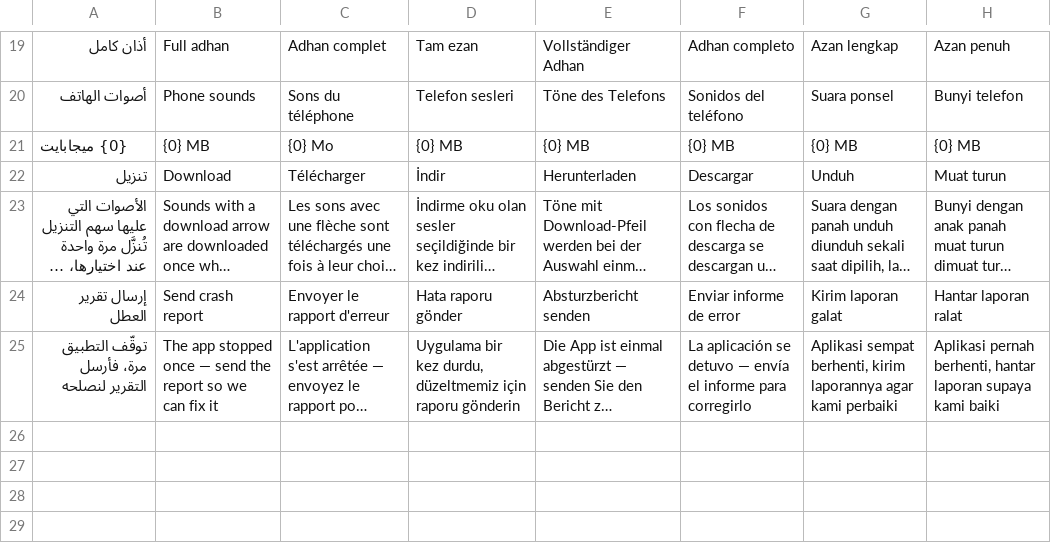
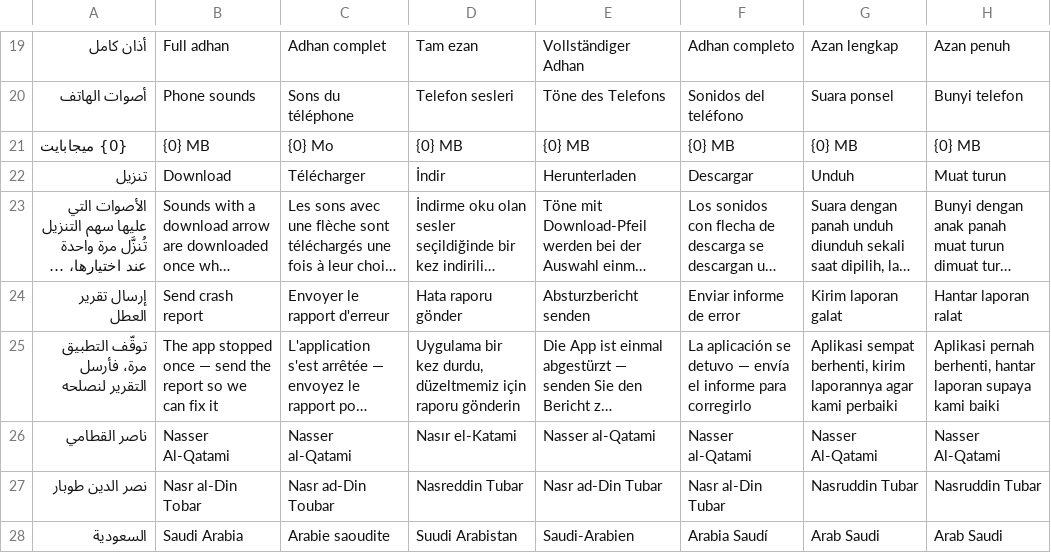
Before and after one commit to kouwis/Alzkr, a TSV file: scripts/i18n/tr6.tsv, drawn as a sheet; only a part is shown, gaps mark what is left out; long unchanged cells end in …; the diff names each change by its address in the sheet, - before the commit and + after, or states it on an @@ line.

```diff
--- a/scripts/i18n/tr6.tsv
+++ b/scripts/i18n/tr6.tsv
+row 26: ناصر القطامي | Nasser Al-Qatami | Nasser al-Qatami | Nasır el-Katami | Nasser al-Qatami | Nasser al-Qatami | Nasser Al-Qatami | Nasser Al-Qatami
+row 27: نصر الدين طوبار | Nasr al-Din Tobar | Nasr ad-Din Toubar | Nasreddin Tubar | Nasr ad-Din Tubar | Nasr al-Din Tubar | Nasruddin Tubar | Nasruddin Tubar
+row 28: السعودية | Saudi Arabia | Arabie saoudite | Suudi Arabistan | Saudi-Arabien | Arabia Saudí | Arab Saudi | Arab Saudi
```
Also changed, not shown: 9 other files.
